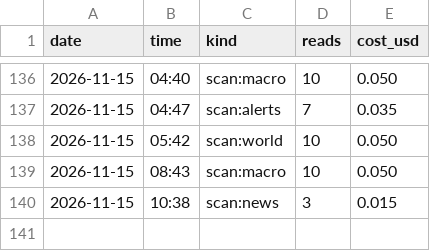
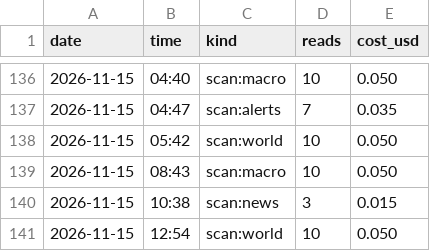
Before and after one commit to issambkkal/x-meme-desk, a CSV file: logs/api_spend.csv, drawn as a sheet; only a part is shown, gaps mark what is left out; the diff names each change by its address in the sheet, - before the commit and + after, or states it on an @@ line.

Commit message:
scan: 2026-11-15 12:54

```diff
--- a/logs/api_spend.csv
+++ b/logs/api_spend.csv
+row 141: 2026-11-15 | 12:54 | scan:world | 10 | 0.050
```
Also changed, not shown: 2 other files.
